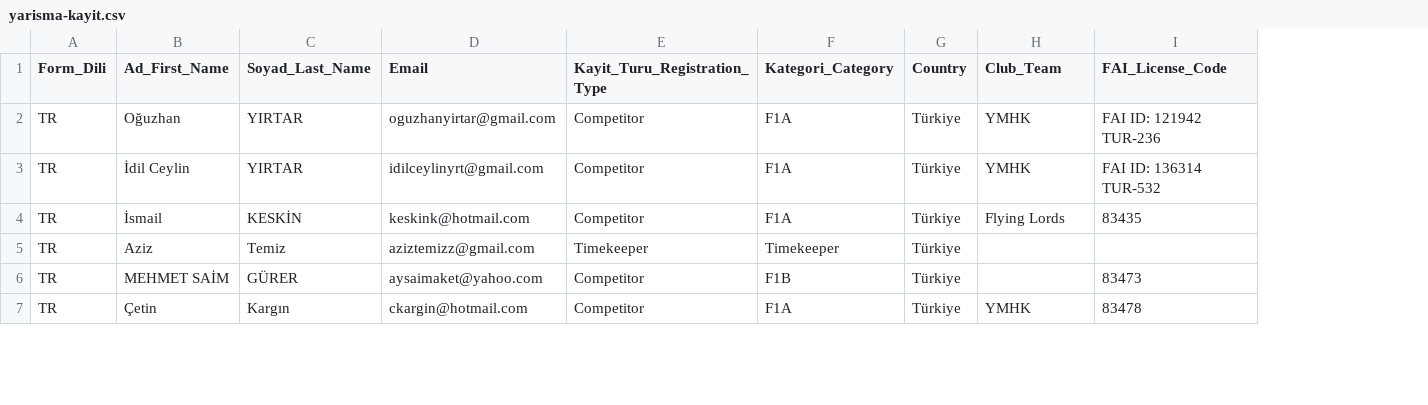
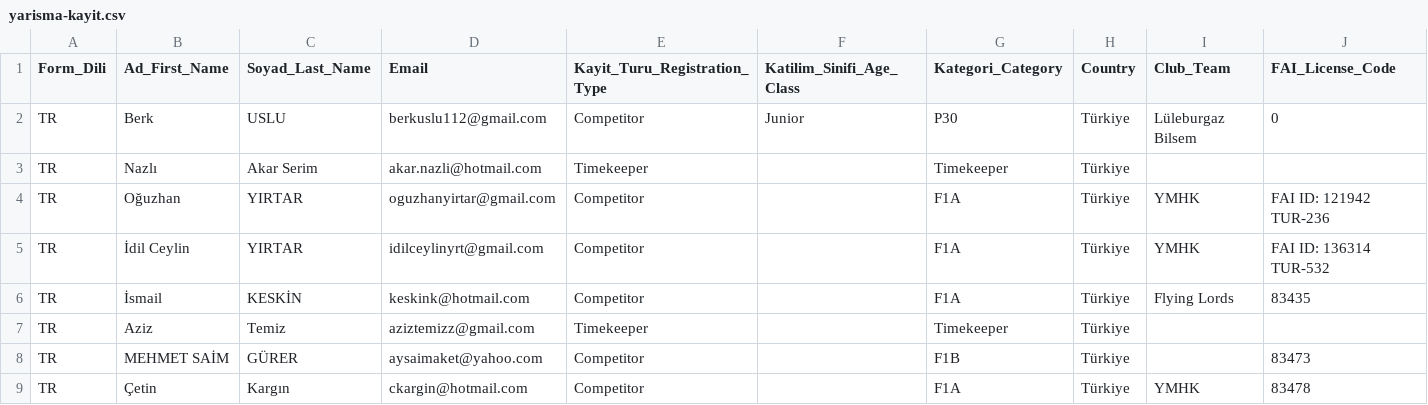
Before and after one commit to OMERORGR/yarisma-kayit, a CSV file: yarisma-kayit.csv, drawn as a sheet; only a part is shown; addresses are those after the commit; rows hold the shown columns only; the diff names each change by its address in the sheet, - before the commit and + after, or states it on an @@ line.

Commit message:
Add files via upload

```diff
--- a/yarisma-kayit.csv
+++ b/yarisma-kayit.csv
+column F (Katilim_Sinifi_Age_Class), empty
+row 2: TR | Berk | USLU | berkuslu112@gmail.com | Competitor | Junior | P30 | Türkiye | Lüleburgaz Bilsem | 0
+row 3: TR | Nazlı | Akar Serim | akar.nazli@hotmail.com | Timekeeper |  | Timekeeper | Türkiye
```
